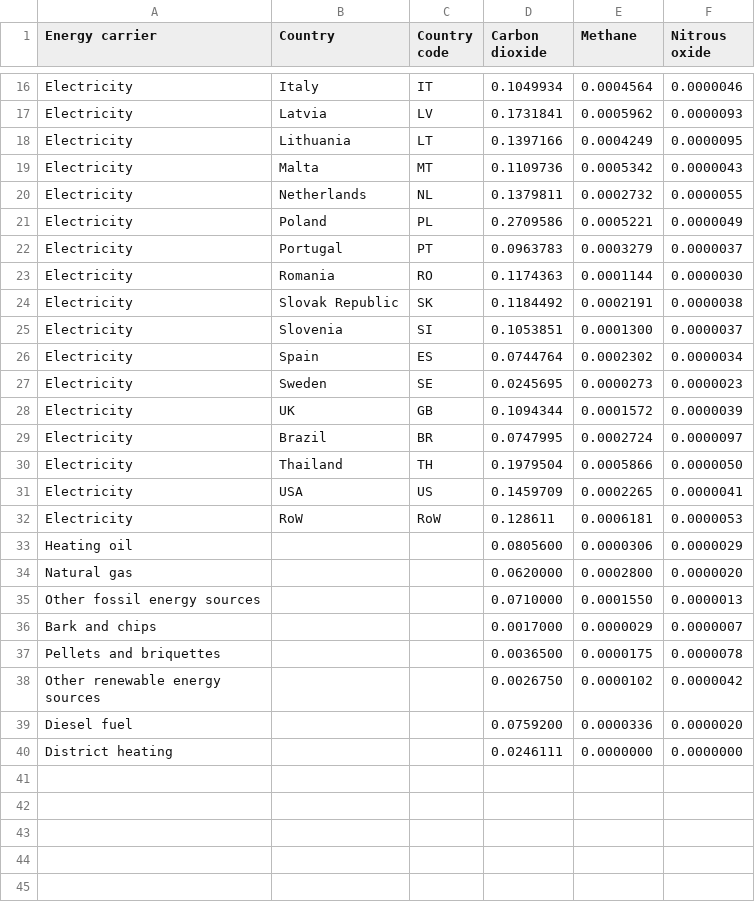
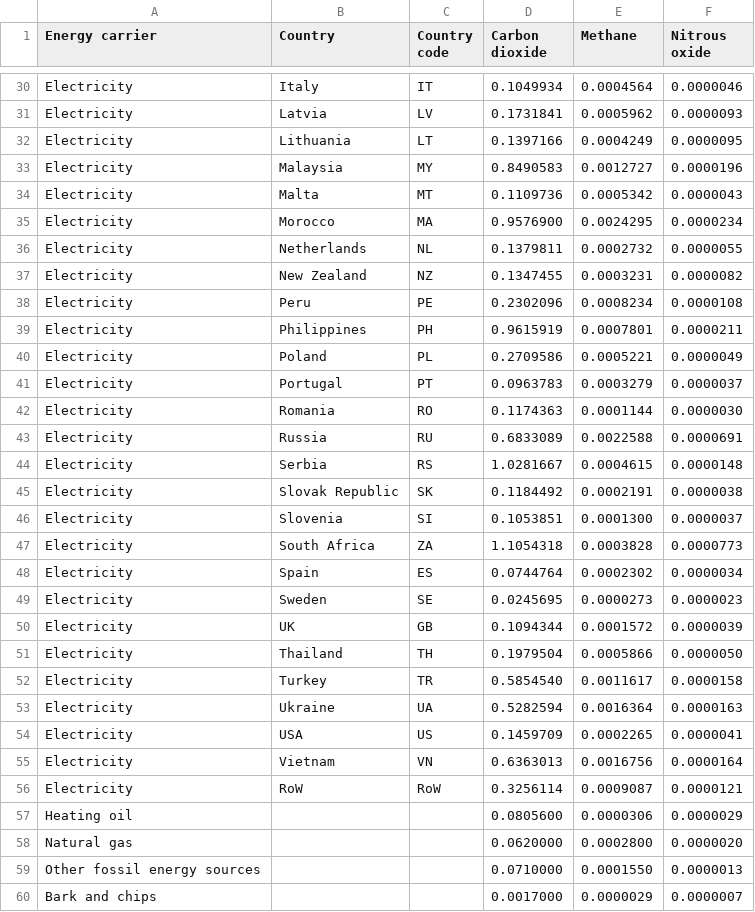
Before and after one commit to SLU-foodsystems/safad, a CSV file: misc/carrier-footprints/carrier-footprints.csv, drawn as a sheet; only a part is shown, gaps mark what is left out; the shorter side is filled out with more unchanged rows; the diff covers the shown part only.

Commit message:
Update data for processes

```diff
--- a/misc/carrier-footprints/carrier-footprints.csv
+++ b/misc/carrier-footprints/carrier-footprints.csv
@@ -18,0 +33 @@ Electricity,Lithuania,LT,0.1397166,0.0004249,0.0000095
+"Electricity","Malaysia","MY",0.8490583,0.0012727,0.0000196
@@ -19,0 +35 @@ Electricity,Malta,MT,0.1109736,0.0005342,0.0000043
+"Electricity","Morocco","MA",0.9576900,0.0024295,0.0000234
@@ -20,0 +37,3 @@ Electricity,Netherlands,NL,0.1379811,0.0002732,0.0000055
+"Electricity","New Zealand","NZ",0.1347455,0.0003231,0.0000082
+"Electricity","Peru","PE",0.2302096,0.0008234,0.0000108
+"Electricity","Philippines","PH",0.9615919,0.0007801,0.0000211
@@ -23,0 +43,2 @@ Electricity,Romania,RO,0.1174363,0.0001144,0.0000030
+"Electricity","Russia","RU",0.6833089,0.0022588,0.0000691
+"Electricity","Serbia","RS",1.0281667,0.0004615,0.0000148
@@ -25,0 +47 @@ Electricity,Slovenia,SI,0.1053851,0.0001300,0.0000037
+"Electricity","South Africa","ZA",1.1054318,0.0003828,0.0000773
@@ -29 +50,0 @@ Electricity,UK,GB,0.1094344,0.0001572,0.0000039
-Electricity,Brazil,BR,0.0747995,0.0002724,0.0000097
@@ -30,0 +52,2 @@ Electricity,Thailand,TH,0.1979504,0.0005866,0.0000050
+"Electricity","Turkey","TR",0.5854540,0.0011617,0.0000158
+"Electricity","Ukraine","UA",0.5282594,0.0016364,0.0000163
@@ -32 +55,2 @@ Electricity,USA,US,0.1459709,0.0002265,0.0000041
-Electricity,RoW,RoW,0.128611,0.0006181,0.0000053
+"Electricity","Vietnam","VN",0.6363013,0.0016756,0.0000164
+"Electricity","RoW","RoW",0.3256114,0.0009087,0.0000121
```
Also changed, not shown: 13 added rows elsewhere in this file, misc/processes-energy-demand/processes-energy-demand.csv, 3 other files.
